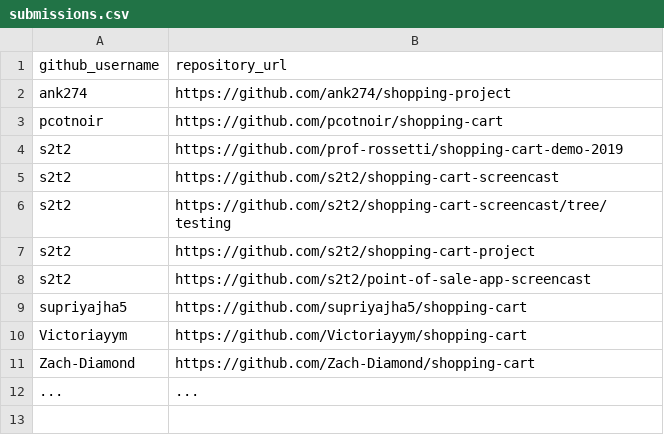
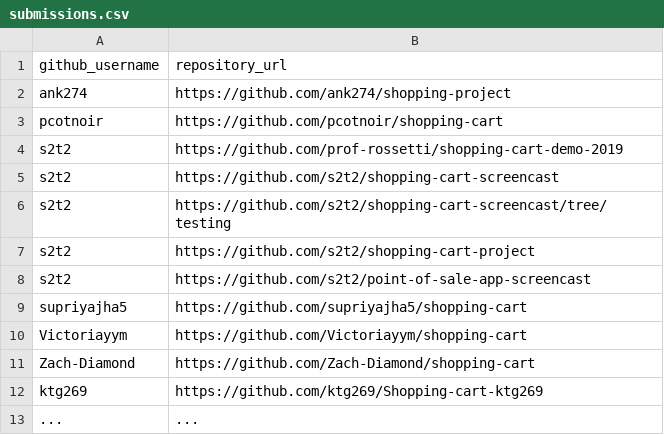
Before and after one commit to prof-rossetti/nyu-info-2335-201905, a CSV file: projects/shopping-cart/submissions.csv, drawn as a sheet.

Commit message:
Update submissions.csv

```diff
--- a/projects/shopping-cart/submissions.csv
+++ b/projects/shopping-cart/submissions.csv
@@ -11,2 +11,3 @@ Victoriayym, https://github.com/Victoriayym/shopping-cart
 Zach-Diamond, https://github.com/Zach-Diamond/shopping-cart
+ktg269, https://github.com/ktg269/Shopping-cart-ktg269
 ..., ...
```
